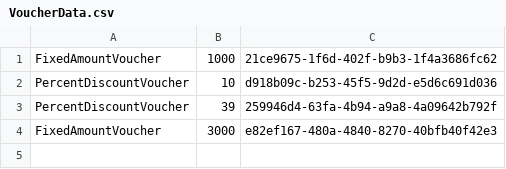
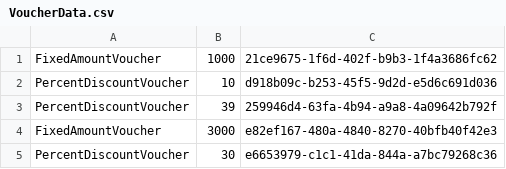
Before and after one commit to prgrms-be-devcourse/springboot-basic, a CSV file: src/main/VoucherData.csv, drawn as a sheet.

```diff
--- a/src/main/VoucherData.csv
+++ b/src/main/VoucherData.csv
@@ -4 +4,2 @@ PercentDiscountVoucher, 39, 259946d4-63fa-4b94-a9a8-4a09642b792f
 FixedAmountVoucher, 3000, e82ef167-480a-4840-8270-40bfb40f42e3
+PercentDiscountVoucher, 30, e6653979-c1c1-41da-844a-a7bc79268c36
```
Also changed, not shown: 3 other files.
